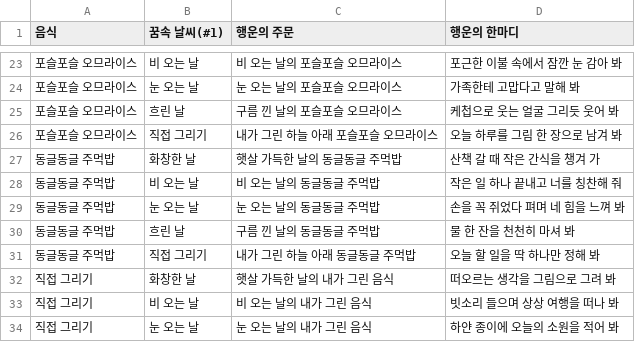
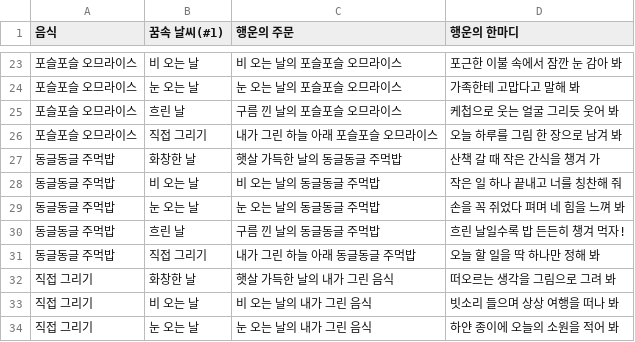
Before and after one commit to ordinarystudent-yeah/Hopeless-trio, a CSV file: storybook/fortune-lucky.csv, drawn as a sheet; only a part is shown, gaps mark what is left out.

```diff
--- a/storybook/fortune-lucky.csv
+++ b/storybook/fortune-lucky.csv
@@ -29,3 +29,3 @@
 "동글동글 주먹밥","눈 오는 날","눈 오는 날의 동글동글 주먹밥","손을 꼭 쥐었다 펴며 네 힘을 느껴 봐"
-"동글동글 주먹밥","흐린 날","구름 낀 날의 동글동글 주먹밥","물 한 잔을 천천히 마셔 봐"
+"동글동글 주먹밥","흐린 날","구름 낀 날의 동글동글 주먹밥","흐린 날일수록 밥 든든히 챙겨 먹자!"
 "동글동글 주먹밥","직접 그리기","내가 그린 하늘 아래 동글동글 주먹밥","오늘 할 일을 딱 하나만 정해 봐"
```
Also changed, not shown: 2 other files.
